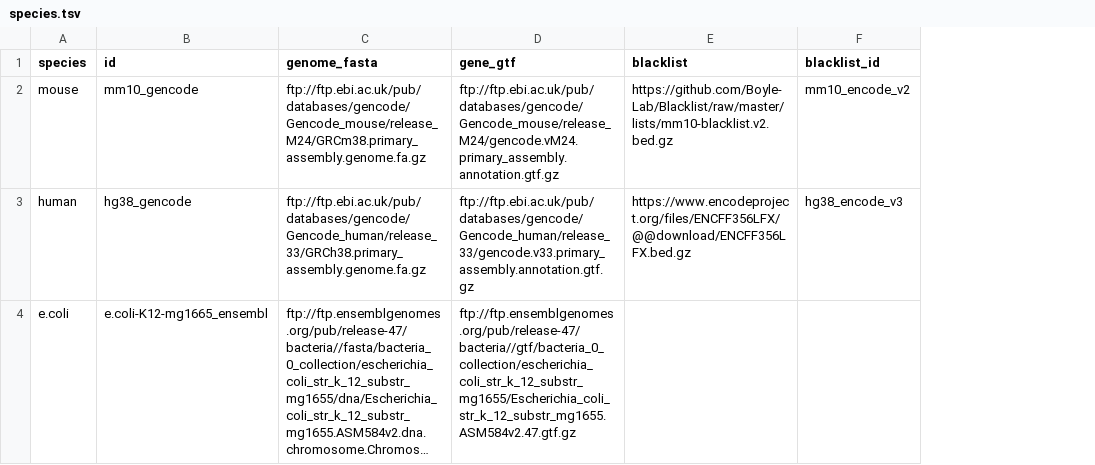
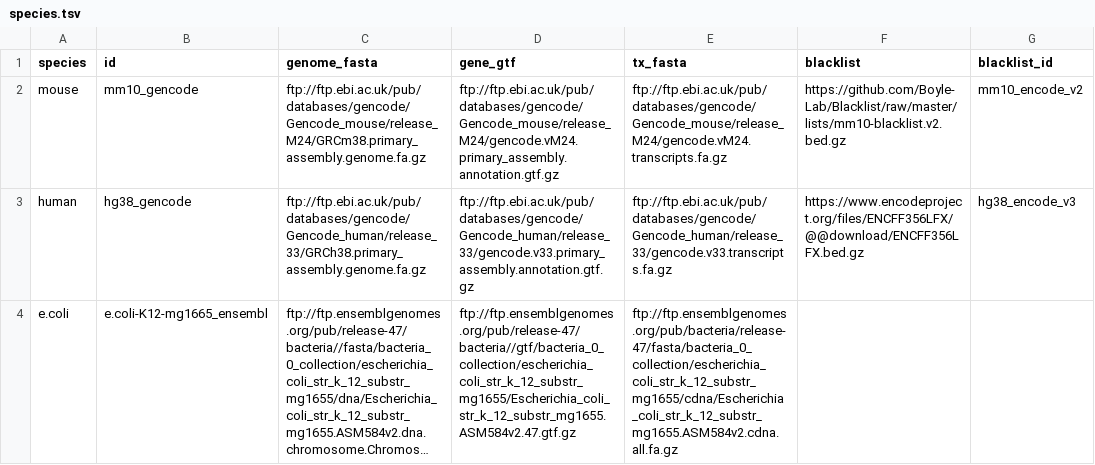
Before and after one commit to vari-bbc/prep_bbc_shared, a TSV file: src/species.tsv, drawn as a sheet; long unchanged cells end in …; the diff names each change by its address in the sheet, - before the commit and + after, or states it on an @@ line.

Commit message:
Changes to species.tsv and Snakefile to download transcripts fasta files.

```diff
--- a/src/species.tsv
+++ b/src/species.tsv
+column E (tx_fasta), rows 2-4: ftp://ftp.ebi.ac.uk/pub/databases/gencode/Gencode_mouse/release_M24/gencode.vM24.transcripts.fa.gz | ftp://ftp.ebi.ac.uk/pub/databases/gencode/Gencode_human/release_33/gencode.v33.transcripts.fa.gz | ftp://ftp.ensemblgenomes.org/pub/bacteria/release-47/fasta/bacteria_0_collection/escherichia_coli_str_k_12_substr_mg1655/cdna/Escherichia_coli_str_k_12_substr_mg1655.ASM584v2.cdna.all.fa.gz
```
Also changed, not shown: 2 other files.
